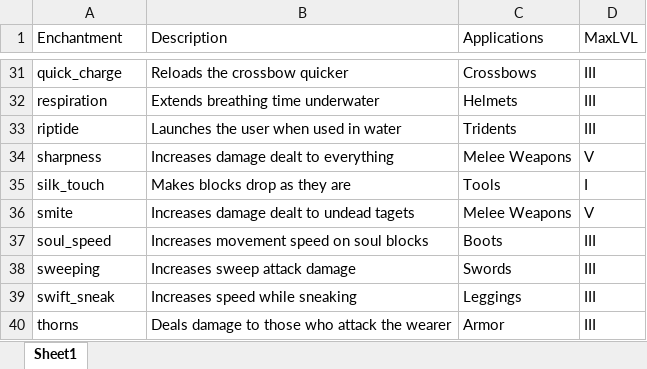
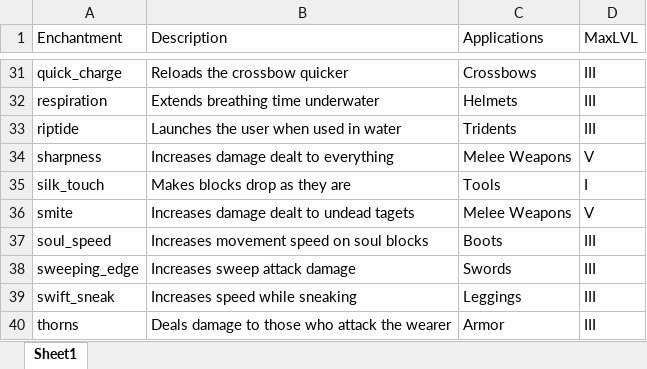
Before and after one commit to supercam19/EnchantmentDetails, an Excel workbook: scripts/Enchantment Details.xlsx, sheet Sheet1, drawn as a sheet; only a part is shown, gaps mark what is left out; values as stored, in another font and other column widths than the file's, no borders; table styles not drawn; the diff names each change by its address in the sheet, - before the commit and + after, or states it on an @@ line.

Commit message:
Fix sweeping edge

```diff
--- a/scripts/Enchantment Details.xlsx (sheet Sheet1)
+++ b/scripts/Enchantment Details.xlsx (sheet Sheet1)
-A38 (Enchantment): sweeping
+A38 (Enchantment): sweeping_edge
```
Also changed, not shown: 5 other files.
